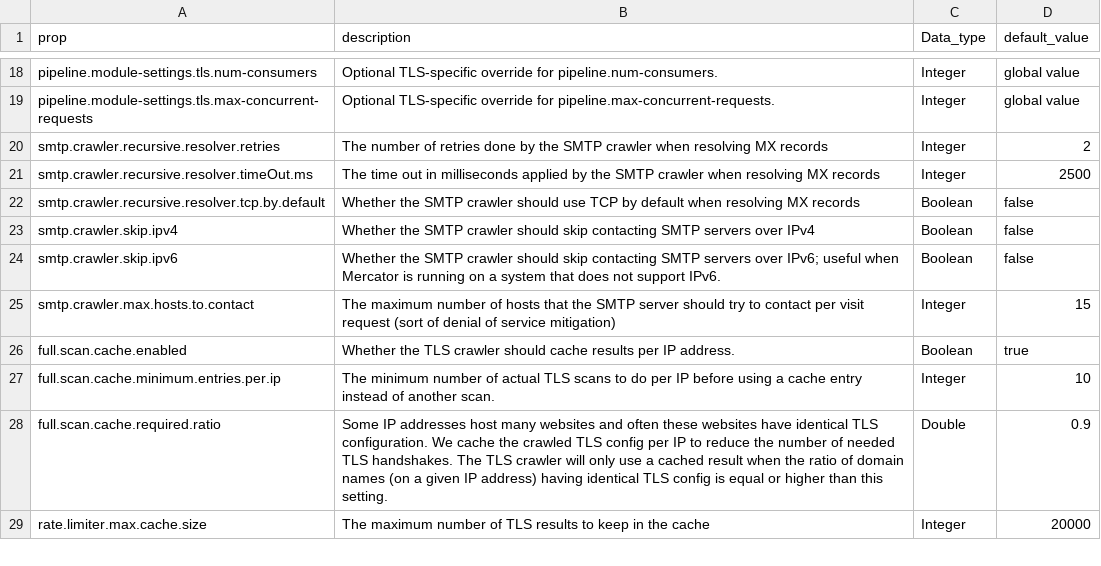
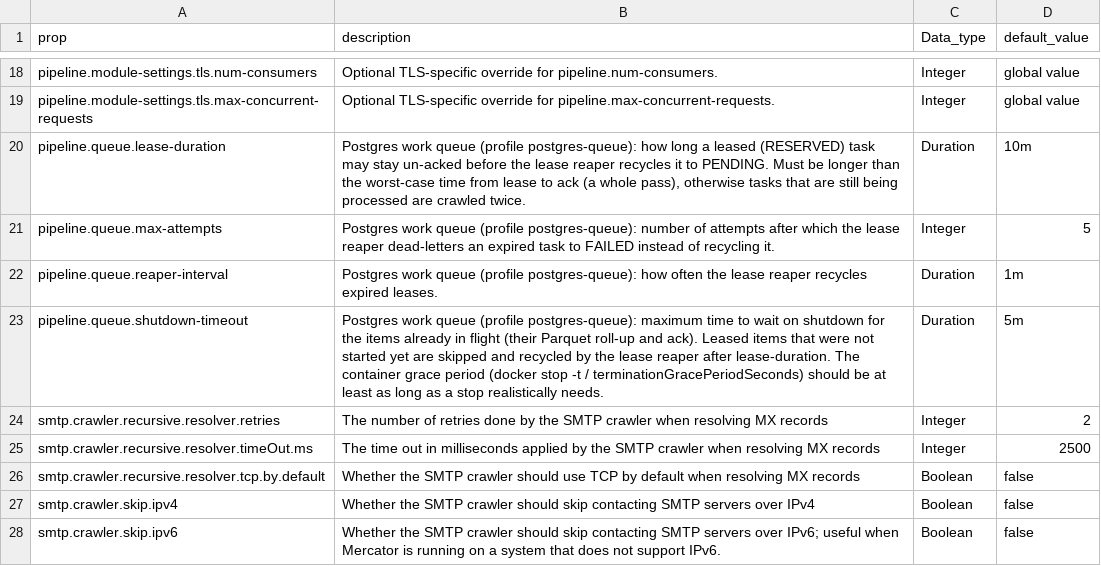
Before and after one commit to DNSBelgium/mercator, a CSV file: docs/props.csv, drawn as a sheet; only a part is shown, gaps mark what is left out; the shorter side is filled out with more unchanged rows; the diff names each change by its address in the sheet, - before the commit and + after, or states it on an @@ line.

Commit message:
Faster (but still graceful) shutdown + lease reaper

```diff
--- a/docs/props.csv
+++ b/docs/props.csv
+row 20: pipeline.queue.lease-duration | Postgres work queue (profile postgres-queue): how long a leased (RESERVED) task may stay un-acked before the lease reaper recycles it to PENDING. Must be longer than the worst-case time from lease to ack (a whole pass), otherwise tasks that are still being processed are crawled twice. | Duration | 10m
+row 21: pipeline.queue.max-attempts | Postgres work queue (profile postgres-queue): number of attempts after which the lease reaper dead-letters an expired task to FAILED instead of recycling it. | Integer | 5
+row 22: pipeline.queue.reaper-interval | Postgres work queue (profile postgres-queue): how often the lease reaper recycles expired leases. | Duration | 1m
+row 23: pipeline.queue.shutdown-timeout | Postgres work queue (profile postgres-queue): maximum time to wait on shutdown for the items already in flight (their Parquet roll-up and ack). Leased items that were not started yet are skipped and recycled by the lease reaper after lease-duration. The container grace period (docker stop -t / terminationGracePeriodSeconds) should be at least as long as a stop realistically needs. | Duration | 5m
```
Also changed, not shown: 20 other files.
